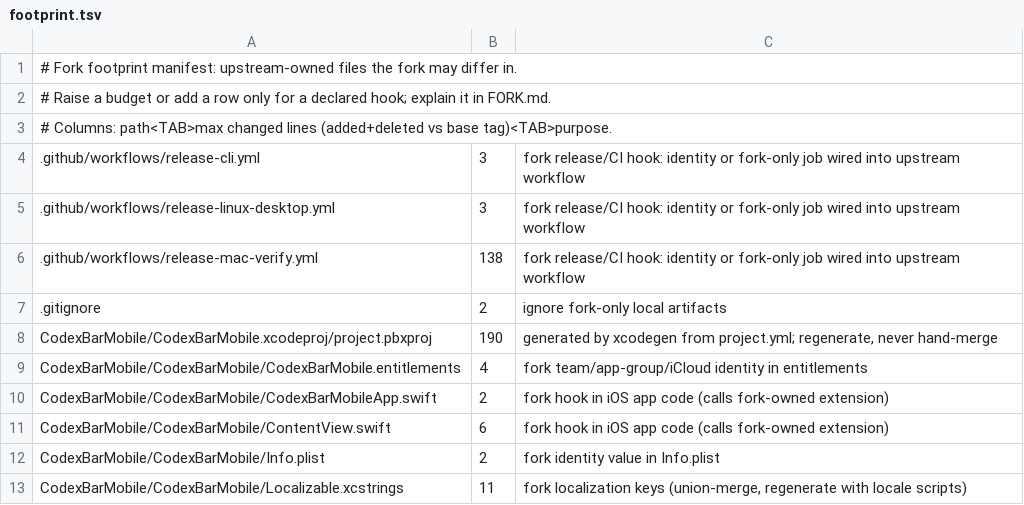
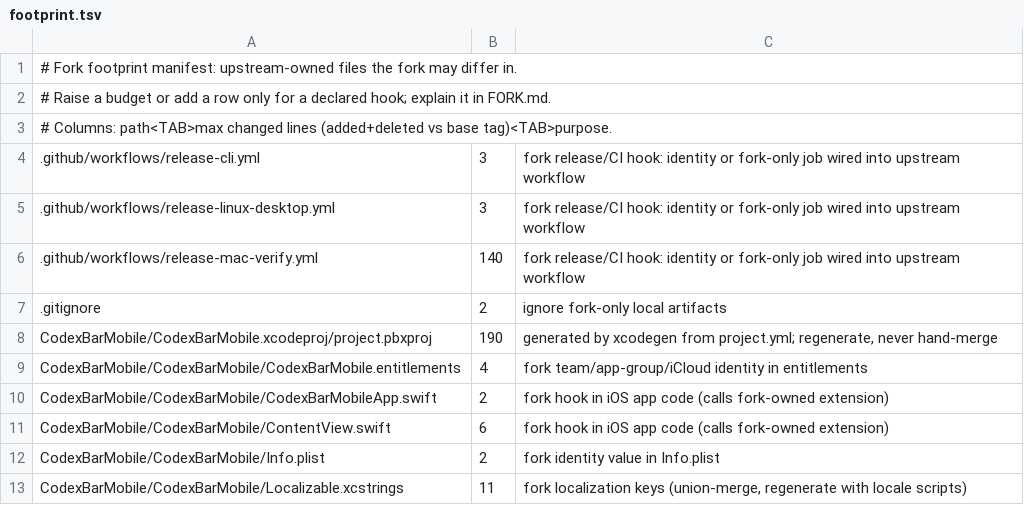
Before and after one commit to audichuang/CodexBar-Mobile, a TSV file: fork/footprint.tsv, drawn as a sheet; only a part is shown.

Commit message:
chore(fork): footprint budget for the macos-26 verify runner

```diff
--- a/fork/footprint.tsv
+++ b/fork/footprint.tsv
@@ -5,3 +5,3 @@
 .github/workflows/release-linux-desktop.yml	3	fork release/CI hook: identity or fork-only job wired into upstream workflow
-.github/workflows/release-mac-verify.yml	138	fork release/CI hook: identity or fork-only job wired into upstream workflow
+.github/workflows/release-mac-verify.yml	140	fork release/CI hook: identity or fork-only job wired into upstream workflow
 .gitignore	2	ignore fork-only local artifacts
```
